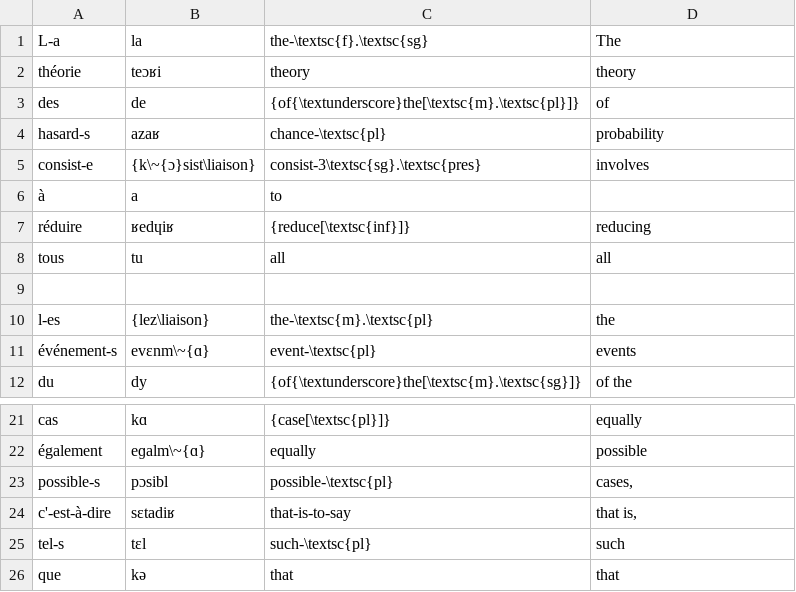
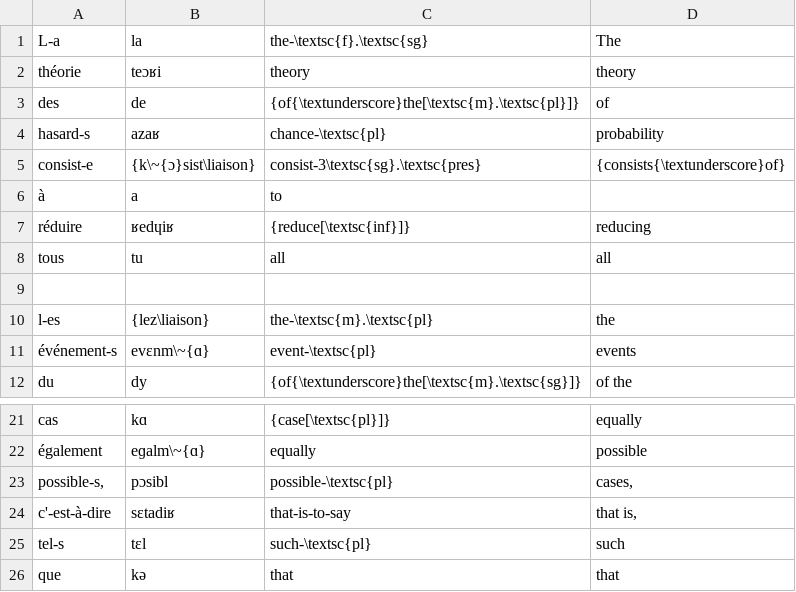
Before and after one commit to pecorarista/probability, a CSV file: gloss/laplace.csv, drawn as a sheet; only a part is shown, gaps mark what is left out.

```diff
--- a/gloss/laplace.csv
+++ b/gloss/laplace.csv
@@ -4,3 +4,3 @@ des	de	{of{\textunderscore}the[\textsc{m}.\textsc{pl}]}	of
 hasard-s	azaʁ	chance-\textsc{pl}	probability
-consist-e	{k\~{ɔ}sist\liaison}	consist-3\textsc{sg}.\textsc{pres}	involves
+consist-e	{k\~{ɔ}sist\liaison}	consist-3\textsc{sg}.\textsc{pres}	{consists{\textunderscore}of}
 à	a	to	
@@ -22,3 +22,3 @@ cas	kɑ	{case[\textsc{pl}]}	equally
 également	eɡalm\~{ɑ}	equally	possible
-possible-s	pɔsibl	possible-\textsc{pl}	cases,
+possible-s,	pɔsibl	possible-\textsc{pl}	cases,
 c'-est-à-dire	sɛtadiʁ	that-is-to-say	that is,
```
Also changed, not shown: 4 other files.
